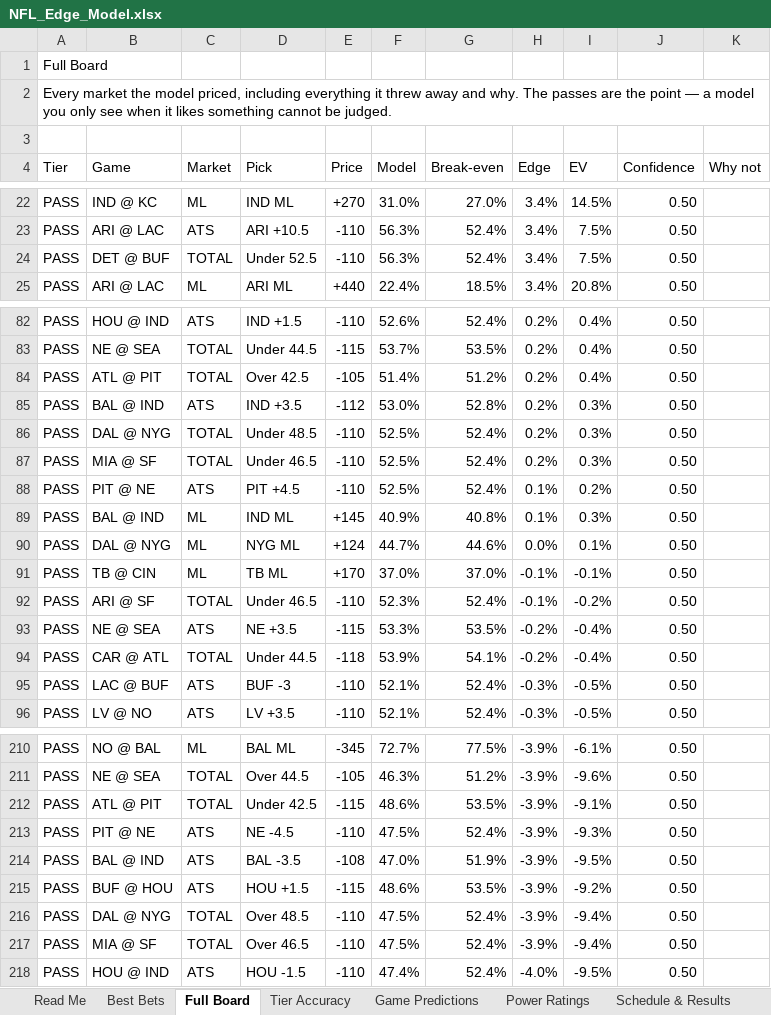
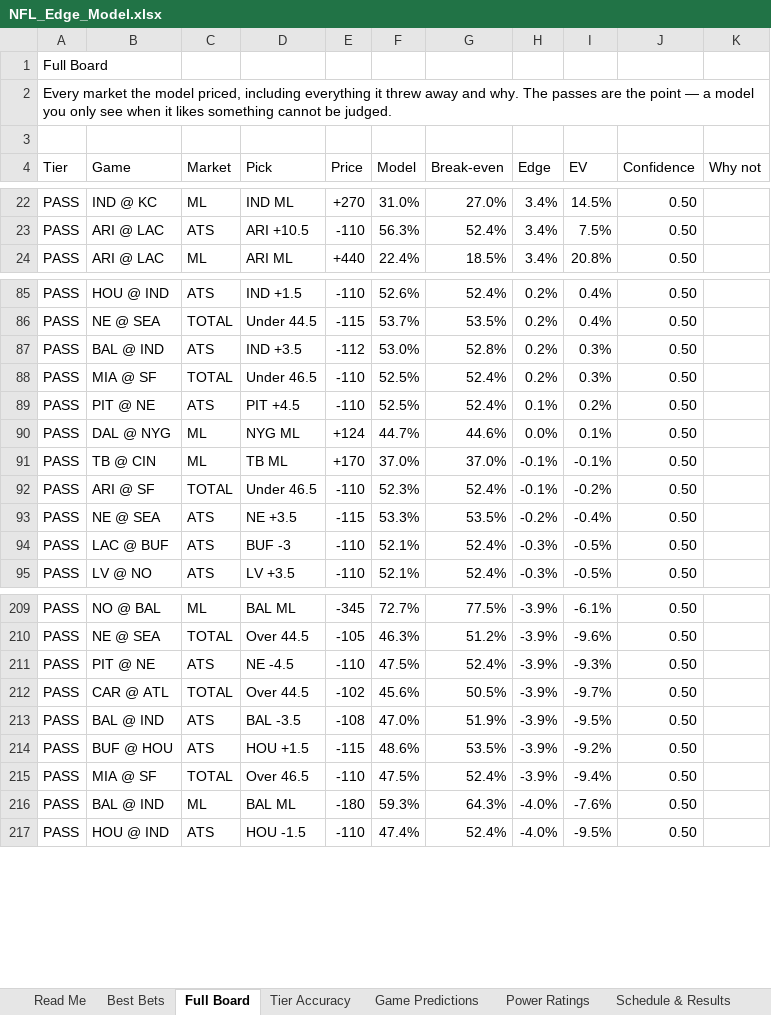
Before and after one commit to CHILLYCHILLY14/nfl-edge, an Excel workbook: NFL_Edge_Model.xlsx, sheet Full Board, drawn as a sheet; only a part is shown, gaps mark what is left out; values as stored, in another font and other column widths than the file's, no cell formats; table styles not drawn; removed rows and columns are numbered as before the commit, all else as after; the diff covers the shown part only; the diff names each change by its address in the sheet, - before the commit and + after, or states it on an @@ line.

```diff
--- a/NFL_Edge_Model.xlsx (sheet Full Board)
+++ b/NFL_Edge_Model.xlsx (sheet Full Board)
-row 24: PASS | DET @ BUF | TOTAL | Under 52.5 | -110 | 56.3% | 52.4% | 3.4% | 7.5% | 0.50
-row 84: PASS | ATL @ PIT | TOTAL | Over 42.5 | -105 | 51.4% | 51.2% | 0.2% | 0.4% | 0.50
-row 86: PASS | DAL @ NYG | TOTAL | Under 48.5 | -110 | 52.5% | 52.4% | 0.2% | 0.3% | 0.50
-row 89: PASS | BAL @ IND | ML | IND ML | +145 | 40.9% | 40.8% | 0.1% | 0.3% | 0.50
-row 94: PASS | CAR @ ATL | TOTAL | Under 44.5 | -118 | 53.9% | 54.1% | -0.2% | -0.4% | 0.50
-row 212: PASS | ATL @ PIT | TOTAL | Under 42.5 | -115 | 48.6% | 53.5% | -3.9% | -9.1% | 0.50
+row 212: PASS | CAR @ ATL | TOTAL | Over 44.5 | -102 | 45.6% | 50.5% | -3.9% | -9.7% | 0.50
-row 216: PASS | DAL @ NYG | TOTAL | Over 48.5 | -110 | 47.5% | 52.4% | -3.9% | -9.4% | 0.50
+row 216: PASS | BAL @ IND | ML | BAL ML | -180 | 59.3% | 64.3% | -4.0% | -7.6% | 0.50
```
Also changed, not shown: 13 added rows, 8 removed rows and 5 edited cells elsewhere in this sheet, sheet Weather, sheet Injuries, sheet Game Predictions, sheet Schedule & Results, sheet Read Me, sheet Settings, cell formats, 15 other files.
